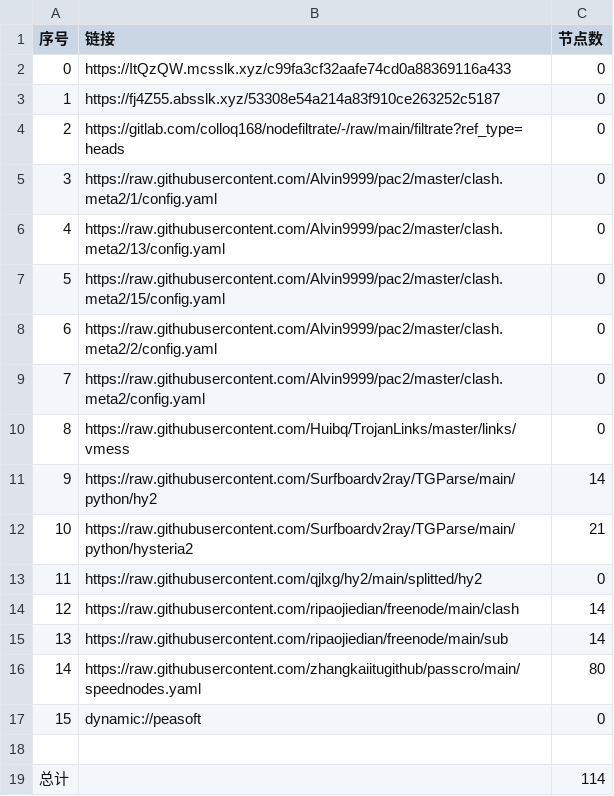
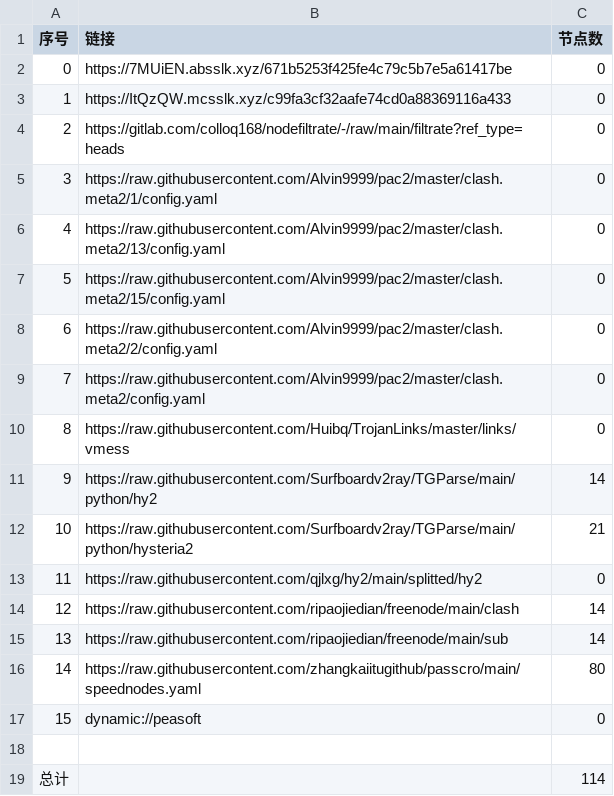
Before and after one commit to shtrend/AutoMergePublicNodes, a CSV file: list_result.csv, drawn as a sheet.

```diff
--- a/list_result.csv
+++ b/list_result.csv
@@ -1,4 +1,4 @@
 序号,链接,节点数
-0,https://ItQzQW.mcsslk.xyz/c99fa3cf32aafe74cd0a88369116a433,0
-1,https://fj4Z55.absslk.xyz/53308e54a214a83f910ce263252c5187,0
+0,https://7MUiEN.absslk.xyz/671b5253f425fe4c79c5b7e5a61417be,0
+1,https://ItQzQW.mcsslk.xyz/c99fa3cf32aafe74cd0a88369116a433,0
 2,https://gitlab.com/colloq168/nodefiltrate/-/raw/main/filtrate?ref_type=heads,0
```
Also changed, not shown: 3 other files.
